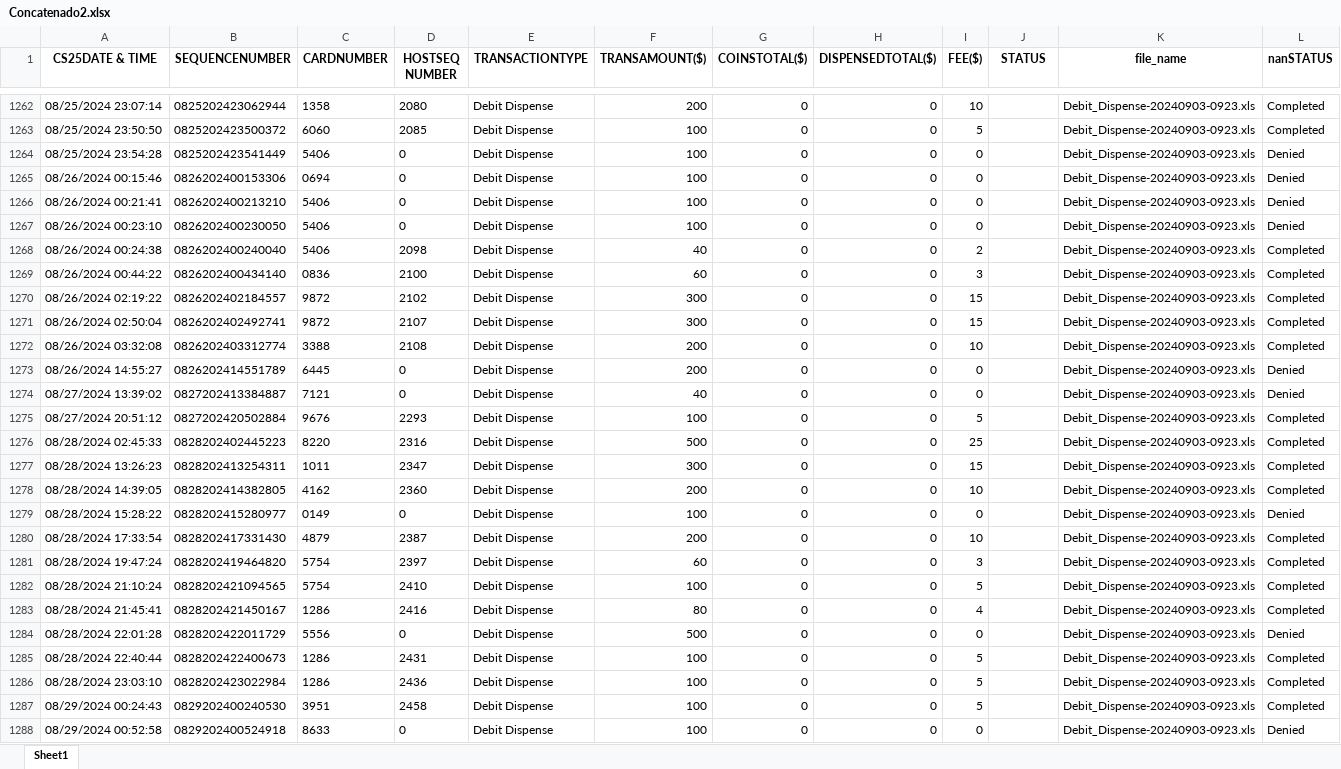
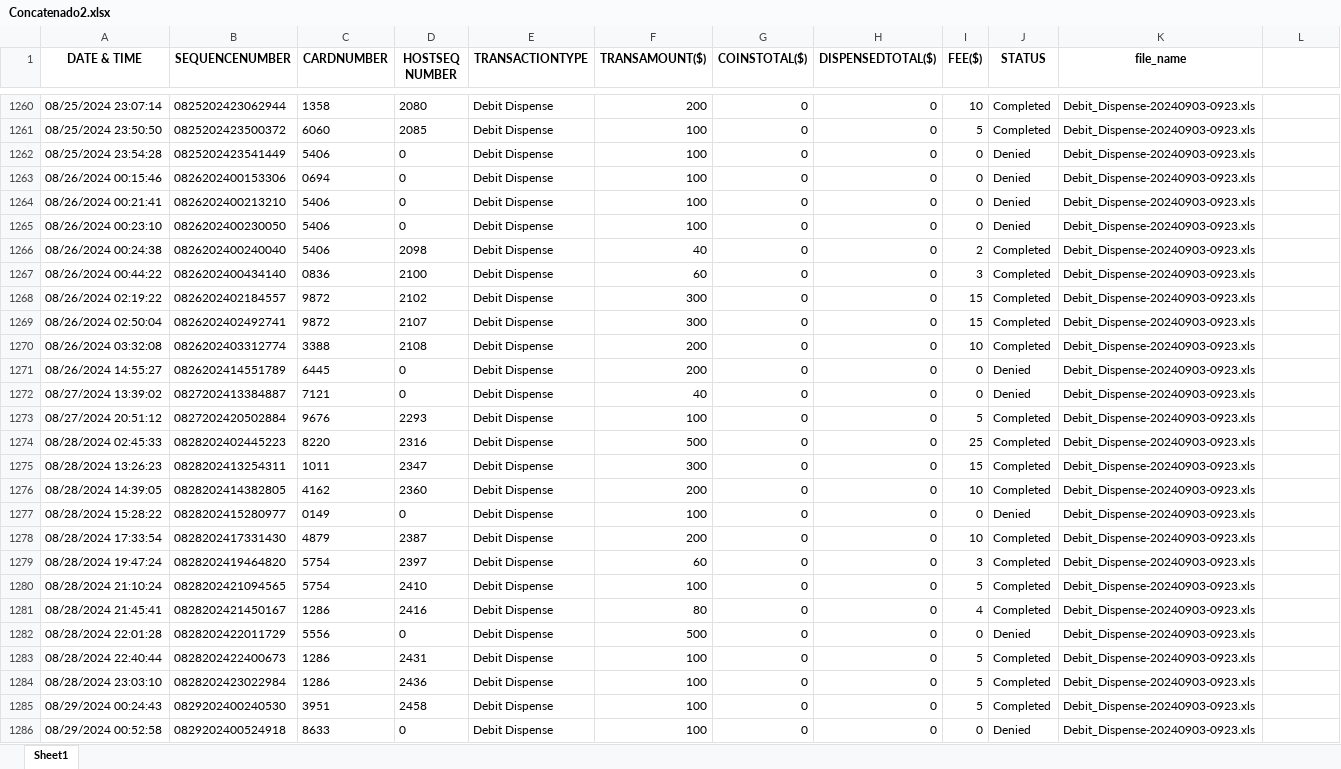
Before and after one commit to pacostas0102/ETLProyect, an Excel workbook: ArchivosSalida/Concatenado2.xlsx, sheet Sheet1, drawn as a sheet; only a part is shown, gaps mark what is left out; values as stored, in another font and other column widths than the file's, no borders; addresses are those after the commit; the diff covers the shown part only; the diff names each change by its address in the sheet, - before the commit and + after, or states it on an @@ line.

Commit message:
4 Card Reports Unified with DateTime column edition and no totals added

```diff
--- a/ArchivosSalida/Concatenado2.xlsx (sheet Sheet1)
+++ b/ArchivosSalida/Concatenado2.xlsx (sheet Sheet1)
-A1: CS25DATE & TIME
+A1: DATE & TIME
-L1: nanSTATUS
+L1: (empty)
-J1260:J1261 (STATUS): (empty)
+J1260:J1261 (STATUS): Completed
-L1260:L1261: Completed
+L1260:L1261: (empty)
-J1262:J1265 (STATUS): (empty)
+J1262:J1265 (STATUS): Denied
-L1262:L1265: Denied
+L1262:L1265: (empty)
-J1266:J1270 (STATUS): (empty)
+J1266:J1270 (STATUS): Completed
-L1266:L1270: Completed
+L1266:L1270: (empty)
-J1271:J1272 (STATUS): (empty)
+J1271:J1272 (STATUS): Denied
-L1271:L1272: Denied
+L1271:L1272: (empty)
-J1273:J1276 (STATUS): (empty)
+J1273:J1276 (STATUS): Completed
-L1273:L1276: Completed
+L1273:L1276: (empty)
-J1277 (STATUS): (empty)
+J1277 (STATUS): Denied
-L1277: Denied
+L1277: (empty)
-J1278:J1281 (STATUS): (empty)
+J1278:J1281 (STATUS): Completed
-L1278:L1281: Completed
+L1278:L1281: (empty)
-J1282 (STATUS): (empty)
+J1282 (STATUS): Denied
-L1282: Denied
+L1282: (empty)
-J1283:J1285 (STATUS): (empty)
+J1283:J1285 (STATUS): Completed
-L1283:L1285: Completed
+L1283:L1285: (empty)
-J1286 (STATUS): (empty)
+J1286 (STATUS): Denied
-L1286: Denied
+L1286: (empty)
```
Also changed, not shown: 4 removed rows and 254 edited cells elsewhere in this sheet, 1 other file.
